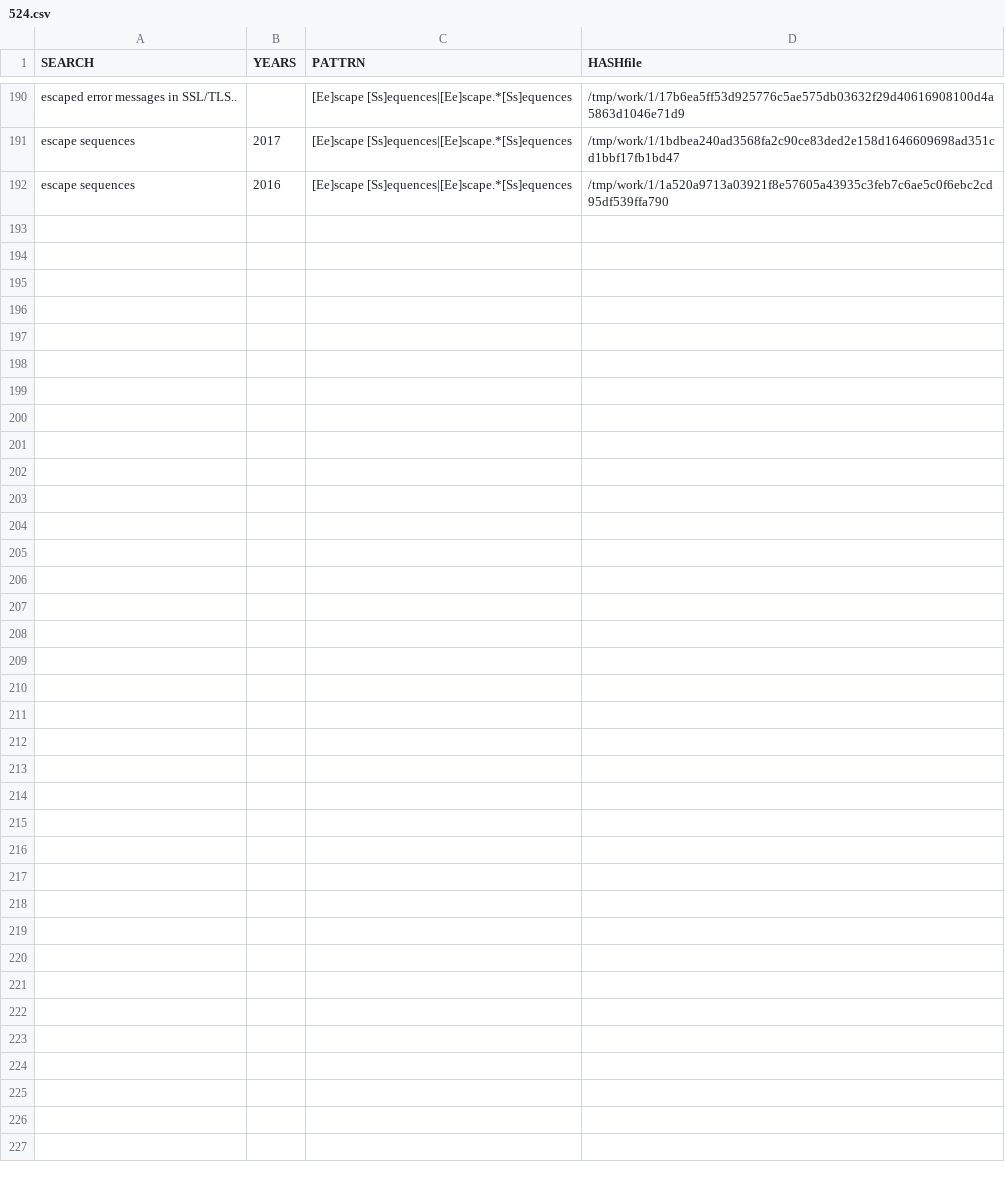
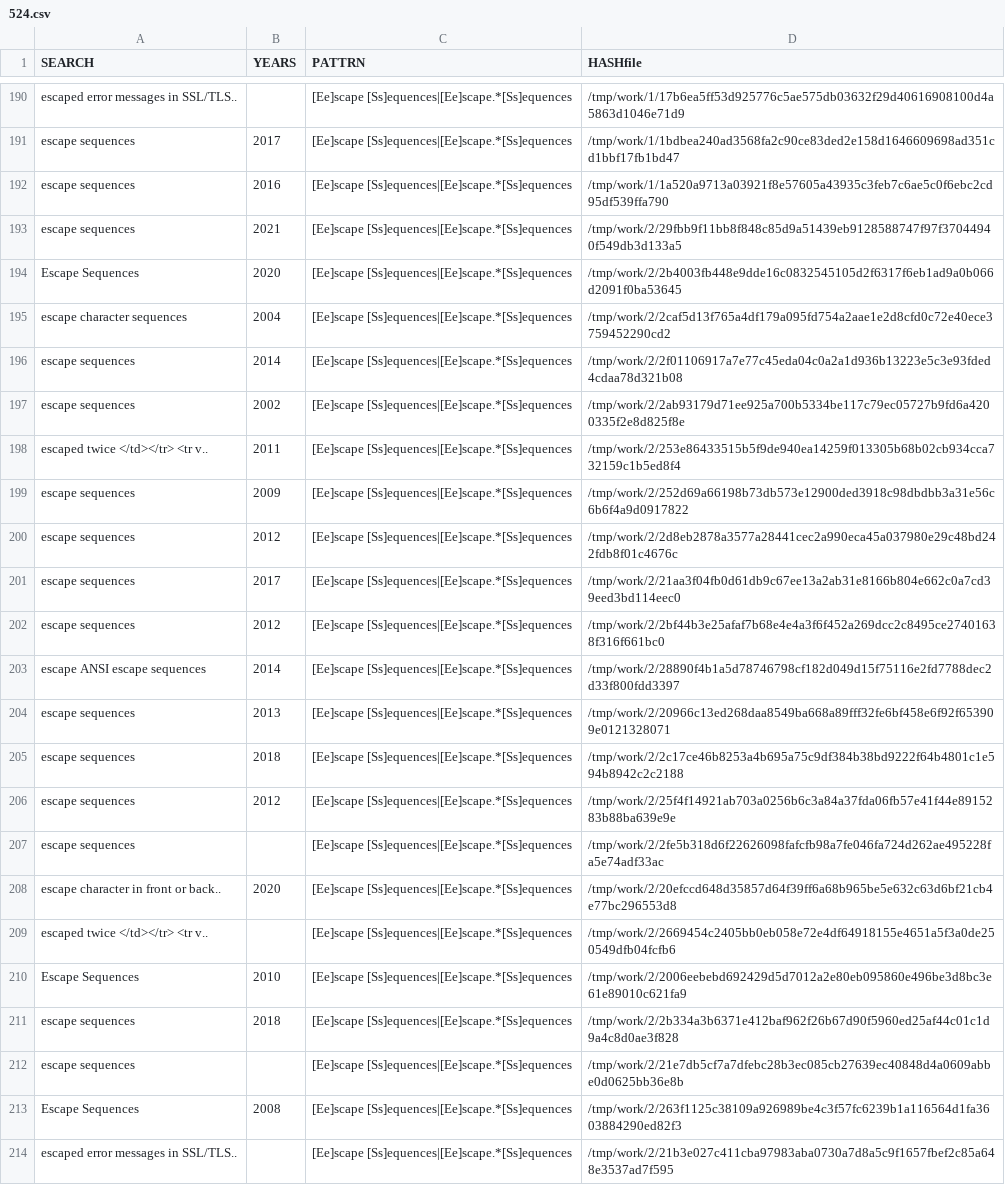
Before and after one commit to gergimentr/finder, a CSV file: results/524.csv, drawn as a sheet; only a part is shown, gaps mark what is left out.

```diff
--- a/results/524.csv
+++ b/results/524.csv
@@ -192 +192,23 @@ escape sequences, 2017 ,[Ee]scape [Ss]equences|[Ee]scape.*[Ss]equences,/tmp/work
 escape sequences, 2016 ,[Ee]scape [Ss]equences|[Ee]scape.*[Ss]equences,/tmp/work/1/1a520a9713a03921f8e57605a43935c3feb7c6ae5c0f6ebc2cd95df539ffa790
+escape sequences, 2021 ,[Ee]scape [Ss]equences|[Ee]scape.*[Ss]equences,/tmp/work/2/29fbb9f11bb8f848c85d9a51439eb9128588747f97f37044940f549db3d133a5
+Escape Sequences, 2020 ,[Ee]scape [Ss]equences|[Ee]scape.*[Ss]equences,/tmp/work/2/2b4003fb448e9dde16c0832545105d2f6317f6eb1ad9a0b066d2091f0ba53645
+escape character sequences, 2004 ,[Ee]scape [Ss]equences|[Ee]scape.*[Ss]equences,/tmp/work/2/2caf5d13f765a4df179a095fd754a2aae1e2d8cfd0c72e40ece3759452290cd2
+escape sequences, 2014 ,[Ee]scape [Ss]equences|[Ee]scape.*[Ss]equences,/tmp/work/2/2f01106917a7e77c45eda04c0a2a1d936b13223e5c3e93fded4cdaa78d321b08
+escape sequences, 2002 ,[Ee]scape [Ss]equences|[Ee]scape.*[Ss]equences,/tmp/work/2/2ab93179d71ee925a700b5334be117c79ec05727b9fd6a4200335f2e8d825f8e
+escaped twice </td></tr>    <tr v.., 2011 ,[Ee]scape [Ss]equences|[Ee]scape.*[Ss]equences,/tmp/work/2/253e86433515b5f9de940ea14259f013305b68b02cb934cca732159c1b5ed8f4
+escape sequences, 2009 ,[Ee]scape [Ss]equences|[Ee]scape.*[Ss]equences,/tmp/work/2/252d69a66198b73db573e12900ded3918c98dbdbb3a31e56c6b6f4a9d0917822
+escape sequences, 2012 ,[Ee]scape [Ss]equences|[Ee]scape.*[Ss]equences,/tmp/work/2/2d8eb2878a3577a28441cec2a990eca45a037980e29c48bd242fdb8f01c4676c
+escape sequences, 2017 ,[Ee]scape [Ss]equences|[Ee]scape.*[Ss]equences,/tmp/work/2/21aa3f04fb0d61db9c67ee13a2ab31e8166b804e662c0a7cd39eed3bd114eec0
+escape sequences, 2012 ,[Ee]scape [Ss]equences|[Ee]scape.*[Ss]equences,/tmp/work/2/2bf44b3e25afaf7b68e4e4a3f6f452a269dcc2c8495ce27401638f316f661bc0
+escape ANSI escape sequences, 2014 ,[Ee]scape [Ss]equences|[Ee]scape.*[Ss]equences,/tmp/work/2/28890f4b1a5d78746798cf182d049d15f75116e2fd7788dec2d33f800fdd3397
+escape sequences, 2013 ,[Ee]scape [Ss]equences|[Ee]scape.*[Ss]equences,/tmp/work/2/20966c13ed268daa8549ba668a89fff32fe6bf458e6f92f653909e0121328071
+escape sequences, 2018 ,[Ee]scape [Ss]equences|[Ee]scape.*[Ss]equences,/tmp/work/2/2c17ce46b8253a4b695a75c9df384b38bd9222f64b4801c1e594b8942c2c2188
+escape sequences, 2012 ,[Ee]scape [Ss]equences|[Ee]scape.*[Ss]equences,/tmp/work/2/25f4f14921ab703a0256b6c3a84a37fda06fb57e41f44e8915283b88ba639e9e
+escape sequences, ,[Ee]scape [Ss]equences|[Ee]scape.*[Ss]equences,/tmp/work/2/2fe5b318d6f22626098fafcfb98a7fe046fa724d262ae495228fa5e74adf33ac
+escape character in front or back.., 2020 ,[Ee]scape [Ss]equences|[Ee]scape.*[Ss]equences,/tmp/work/2/20efccd648d35857d64f39ff6a68b965be5e632c63d6bf21cb4e77bc296553d8
+escaped twice </td></tr>    <tr v.., ,[Ee]scape [Ss]equences|[Ee]scape.*[Ss]equences,/tmp/work/2/2669454c2405bb0eb058e72e4df64918155e4651a5f3a0de250549dfb04fcfb6
+Escape Sequences, 2010 ,[Ee]scape [Ss]equences|[Ee]scape.*[Ss]equences,/tmp/work/2/2006eebebd692429d5d7012a2e80eb095860e496be3d8bc3e61e89010c621fa9
+escape sequences, 2018 ,[Ee]scape [Ss]equences|[Ee]scape.*[Ss]equences,/tmp/work/2/2b334a3b6371e412baf962f26b67d90f5960ed25af44c01c1d9a4c8d0ae3f828
+escape sequences, ,[Ee]scape [Ss]equences|[Ee]scape.*[Ss]equences,/tmp/work/2/21e7db5cf7a7dfebc28b3ec085cb27639ec40848d4a0609abbe0d0625bb36e8b
+Escape Sequences, 2008 ,[Ee]scape [Ss]equences|[Ee]scape.*[Ss]equences,/tmp/work/2/263f1125c38109a926989be4c3f57fc6239b1a116564d1fa3603884290ed82f3
+escaped error messages in SSL/TLS.., ,[Ee]scape [Ss]equences|[Ee]scape.*[Ss]equences,/tmp/work/2/21b3e027c411cba97983aba0730a7d8a5c9f1657fbef2c85a648e3537ad7f595
```
Also changed, not shown: results/105.csv, 7 other files.
